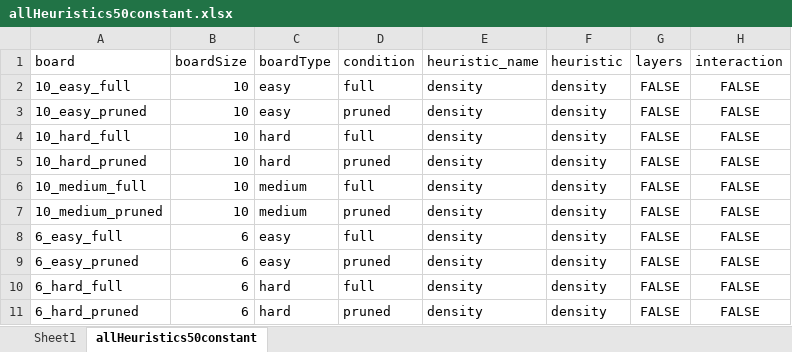
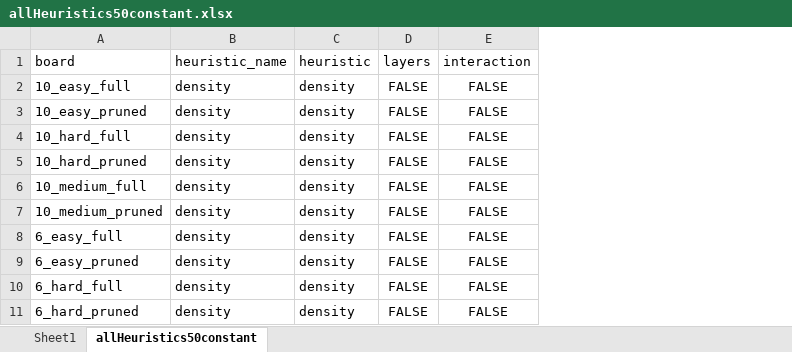
Before and after one commit to ofraam/GTTT, an Excel workbook: stats/allHeuristics50constant.xlsx, sheet allHeuristics50constant, drawn as a sheet; only a part is shown; values as stored, in another font and other column widths than the file's, no borders; the diff names each change by its address in the sheet, - before the commit and + after, or states it on an @@ line.

```diff
--- a/stats/allHeuristics50constant.xlsx (sheet allHeuristics50constant)
+++ b/stats/allHeuristics50constant.xlsx (sheet allHeuristics50constant)
-column B (boardSize), rows 2-11: 10 | 10 | 10 | 10 | 10 | 10 | 6 | 6 | 6 | 6
-column C (boardType), rows 2-11: easy | easy | hard | hard | medium | medium | easy | easy | hard | hard
-column D (condition), rows 2-11: full | pruned | full | pruned | full | pruned | full | pruned | full | pruned
```
Also changed, not shown: 33 other files.
